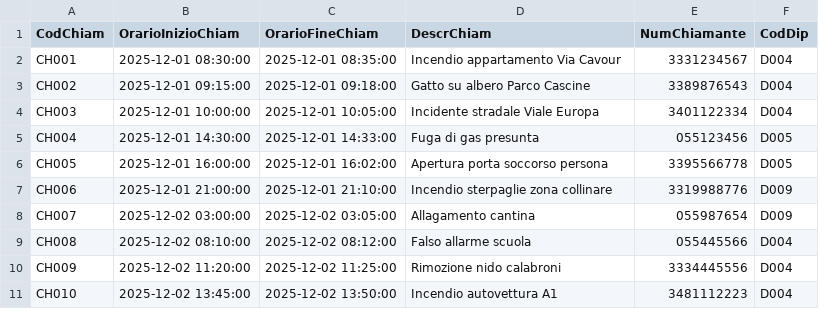
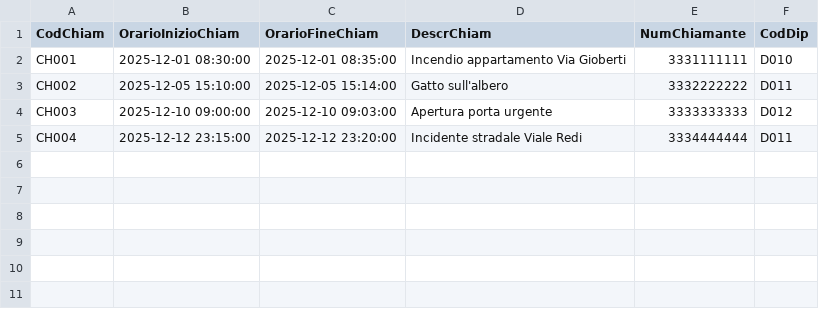
Before and after one commit to ESS-i/ProgettoBDSI, a CSV file: codice/dati/chiamata.csv, drawn as a sheet.

```diff
--- a/codice/dati/chiamata.csv
+++ b/codice/dati/chiamata.csv
@@ -1,11 +1,5 @@
 CodChiam,OrarioInizioChiam,OrarioFineChiam,DescrChiam,NumChiamante,CodDip
-CH001,2025-12-01 08:30:00,2025-12-01 08:35:00,Incendio appartamento Via Cavour,3331234567,D004
-CH002,2025-12-01 09:15:00,2025-12-01 09:18:00,Gatto su albero Parco Cascine,3389876543,D004
-CH003,2025-12-01 10:00:00,2025-12-01 10:05:00,Incidente stradale Viale Europa,3401122334,D004
-CH004,2025-12-01 14:30:00,2025-12-01 14:33:00,Fuga di gas presunta,055123456,D005
-CH005,2025-12-01 16:00:00,2025-12-01 16:02:00,Apertura porta soccorso persona,3395566778,D005
-CH006,2025-12-01 21:00:00,2025-12-01 21:10:00,Incendio sterpaglie zona collinare,3319988776,D009
-CH007,2025-12-02 03:00:00,2025-12-02 03:05:00,Allagamento cantina,055987654,D009
-CH008,2025-12-02 08:10:00,2025-12-02 08:12:00,Falso allarme scuola,055445566,D004
-CH009,2025-12-02 11:20:00,2025-12-02 11:25:00,Rimozione nido calabroni,3334445556,D004
-CH010,2025-12-02 13:45:00,2025-12-02 13:50:00,Incendio autovettura A1,3481112223,D004
+CH001,2025-12-01 08:30:00,2025-12-01 08:35:00,Incendio appartamento Via Gioberti,3331111111,D010
+CH002,2025-12-05 15:10:00,2025-12-05 15:14:00,Gatto sull'albero,3332222222,D011
+CH003,2025-12-10 09:00:00,2025-12-10 09:03:00,Apertura porta urgente,3333333333,D012
+CH004,2025-12-12 23:15:00,2025-12-12 23:20:00,Incidente stradale Viale Redi,3334444444,D011
```
Also changed, not shown: codice/dati/dipendente.csv, codice/dati/intervento.csv, 14 other files.
